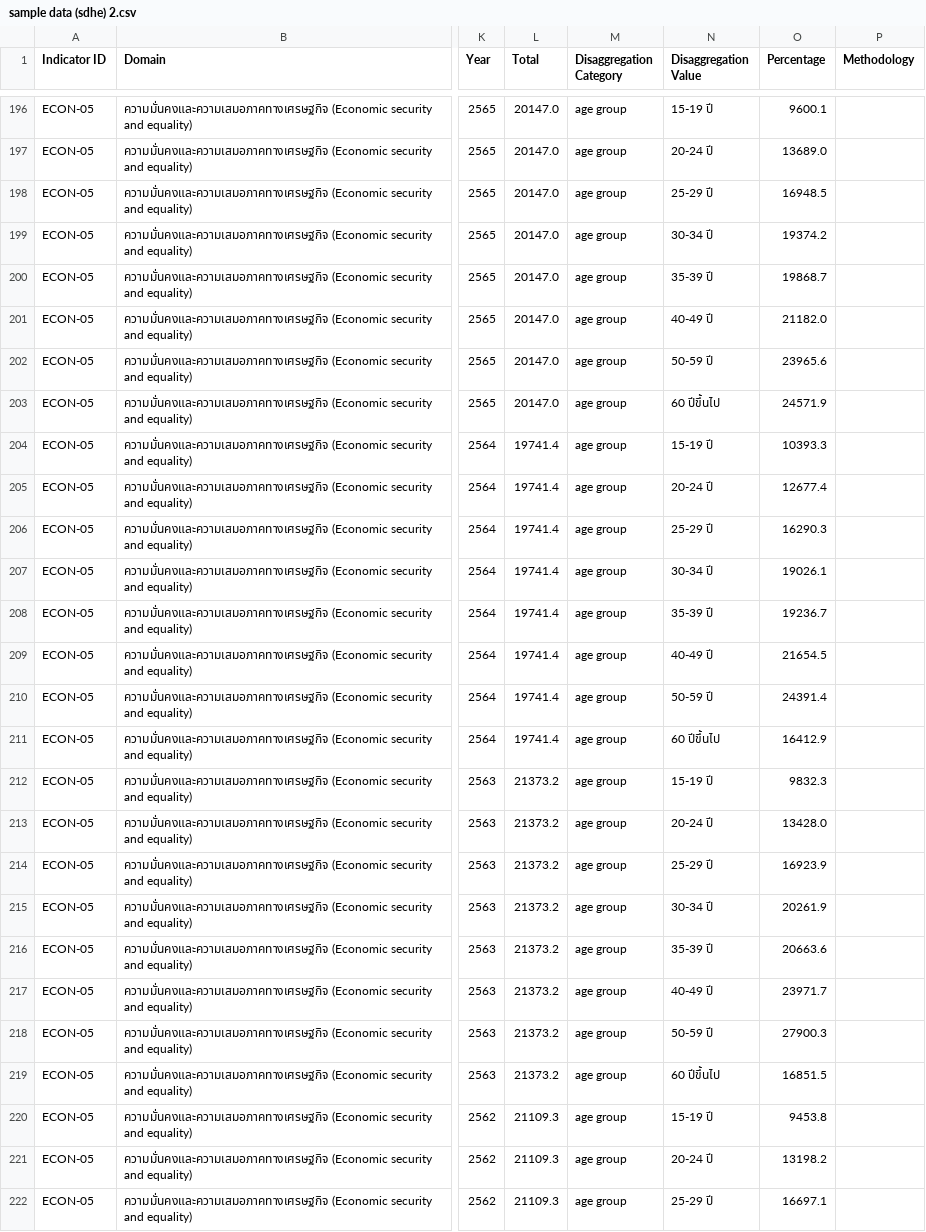
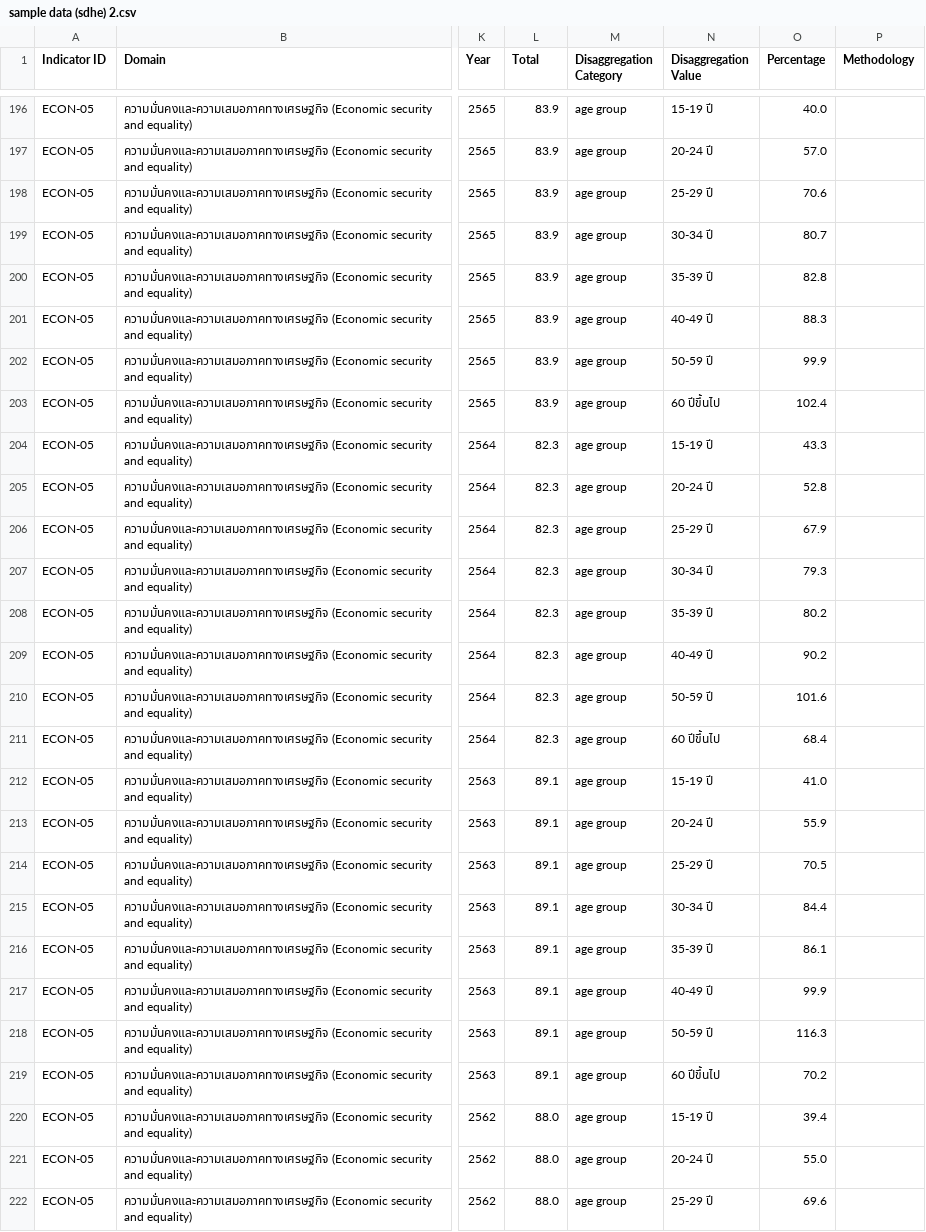
Before and after one commit to maxtwis/sdh-dashboard, a CSV file: sample data (sdhe) 2.csv, drawn as a sheet; only a part is shown, gaps mark what is left out; the diff covers the shown part only; the diff names each change by its address in the sheet, - before the commit and + after, or states it on an @@ line.

```diff
--- a/sample data (sdhe) 2.csv
+++ b/sample data (sdhe) 2.csv
-L196:L203 (Total): 20147.0
+L196:L203 (Total): 83.9
-O196 (Percentage): 9600.1
+O196 (Percentage): 40.0
-O197 (Percentage): 13689.0
+O197 (Percentage): 57.0
-O198 (Percentage): 16948.5
+O198 (Percentage): 70.6
-O199 (Percentage): 19374.2
+O199 (Percentage): 80.7
-O200 (Percentage): 19868.7
+O200 (Percentage): 82.8
-O201 (Percentage): 21182.0
+O201 (Percentage): 88.3
-O202 (Percentage): 23965.6
+O202 (Percentage): 99.9
-O203 (Percentage): 24571.9
+O203 (Percentage): 102.4
-L204:L211 (Total): 19741.4
+L204:L211 (Total): 82.3
-O204 (Percentage): 10393.3
+O204 (Percentage): 43.3
-O205 (Percentage): 12677.4
+O205 (Percentage): 52.8
-O206 (Percentage): 16290.3
+O206 (Percentage): 67.9
-O207 (Percentage): 19026.1
+O207 (Percentage): 79.3
-O208 (Percentage): 19236.7
+O208 (Percentage): 80.2
-O209 (Percentage): 21654.5
+O209 (Percentage): 90.2
-O210 (Percentage): 24391.4
+O210 (Percentage): 101.6
-O211 (Percentage): 16412.9
+O211 (Percentage): 68.4
-L212:L219 (Total): 21373.2
+L212:L219 (Total): 89.1
-O212 (Percentage): 9832.3
+O212 (Percentage): 41.0
-O213 (Percentage): 13428.0
+O213 (Percentage): 55.9
-O214 (Percentage): 16923.9
+O214 (Percentage): 70.5
-O215 (Percentage): 20261.9
+O215 (Percentage): 84.4
-O216 (Percentage): 20663.6
+O216 (Percentage): 86.1
-O217 (Percentage): 23971.7
+O217 (Percentage): 99.9
-O218 (Percentage): 27900.3
+O218 (Percentage): 116.3
-O219 (Percentage): 16851.5
+O219 (Percentage): 70.2
-L220:L222 (Total): 21109.3
+L220:L222 (Total): 88.0
-O220 (Percentage): 9453.8
+O220 (Percentage): 39.4
-O221 (Percentage): 13198.2
+O221 (Percentage): 55.0
-O222 (Percentage): 16697.1
+O222 (Percentage): 69.6
```
Also changed, not shown: 49 edited cells elsewhere in this file, 1 other file.
